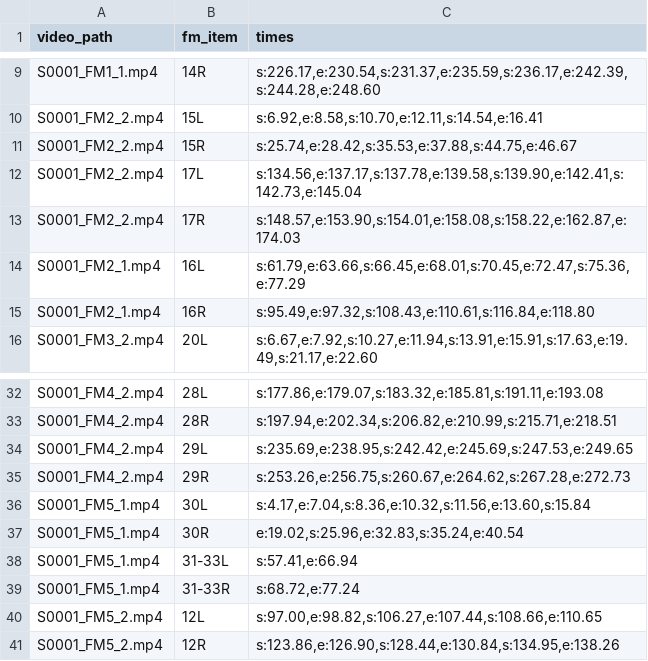
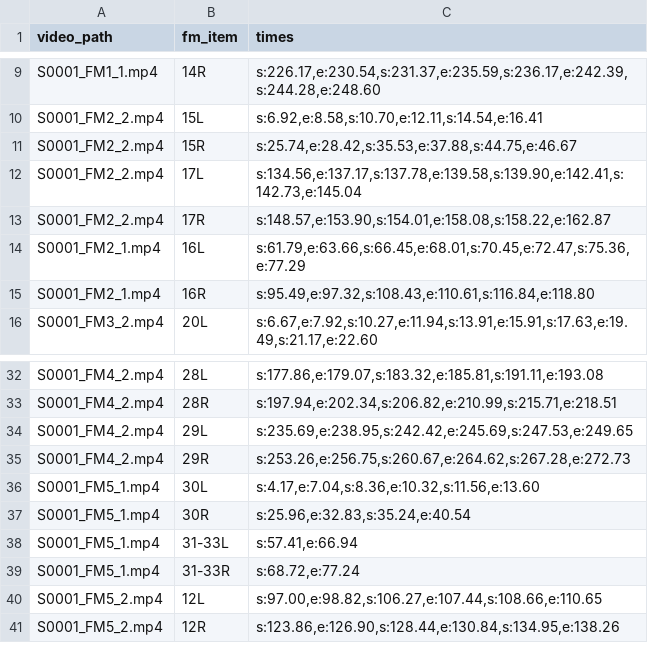
Before and after one commit to livctr/vlms4rehab, a CSV file: data/ia/fm_item_clip_times.csv, drawn as a sheet; only a part is shown, gaps mark what is left out.

```diff
--- a/data/ia/fm_item_clip_times.csv
+++ b/data/ia/fm_item_clip_times.csv
@@ -12,3 +12,3 @@ S0001_FM2_2.mp4;15R;s:25.74,e:28.42,s:35.53,e:37.88,s:44.75,e:46.67
 S0001_FM2_2.mp4;17L;s:134.56,e:137.17,s:137.78,e:139.58,s:139.90,e:142.41,s:142.73,e:145.04
-S0001_FM2_2.mp4;17R;s:148.57,e:153.90,s:154.01,e:158.08,s:158.22,e:162.87,e:174.03
+S0001_FM2_2.mp4;17R;s:148.57,e:153.90,s:154.01,e:158.08,s:158.22,e:162.87
 S0001_FM2_1.mp4;16L;s:61.79,e:63.66,s:66.45,e:68.01,s:70.45,e:72.47,s:75.36,e:77.29
@@ -35,4 +35,4 @@ S0001_FM4_2.mp4;29L;s:235.69,e:238.95,s:242.42,e:245.69,s:247.53,e:249.65
 S0001_FM4_2.mp4;29R;s:253.26,e:256.75,s:260.67,e:264.62,s:267.28,e:272.73
-S0001_FM5_1.mp4;30L;s:4.17,e:7.04,s:8.36,e:10.32,s:11.56,e:13.60,s:15.84
-S0001_FM5_1.mp4;30R;e:19.02,s:25.96,e:32.83,s:35.24,e:40.54
+S0001_FM5_1.mp4;30L;s:4.17,e:7.04,s:8.36,e:10.32,s:11.56,e:13.60
+S0001_FM5_1.mp4;30R;s:25.96,e:32.83,s:35.24,e:40.54
 S0001_FM5_1.mp4;31-33L;s:57.41,e:66.94
```
Also changed, not shown: data/ia/ia_video_metadata.csv, 13 other files.
